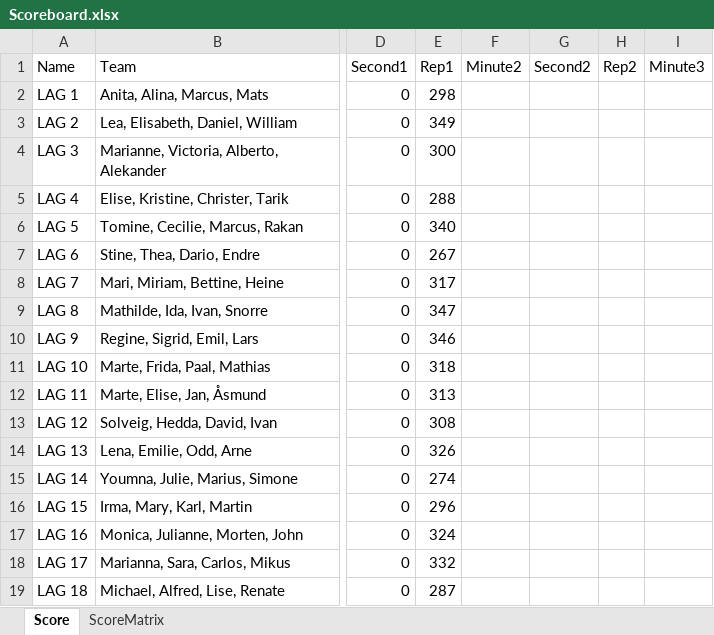
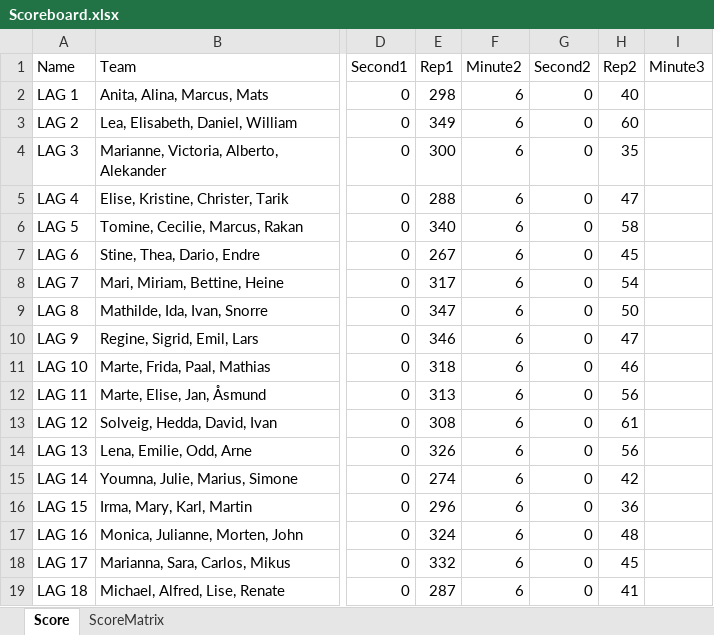
Before and after one commit to liyuanhao86/streamlit, an Excel workbook: Scoreboard.xlsx, sheet Score, drawn as a sheet; only a part is shown, gaps mark what is left out; values as stored, in another font and other column widths than the file's, no borders; the diff names each change by its address in the sheet, - before the commit and + after, or states it on an @@ line.

Commit message:
Add files via upload

```diff
--- a/Scoreboard.xlsx (sheet Score)
+++ b/Scoreboard.xlsx (sheet Score)
-F2:F19 (Minute2): (empty)
+F2:F19 (Minute2): 6
-G2:G19 (Second2): (empty)
+G2:G19 (Second2): 0
-H2 (Rep2): (empty)
+H2 (Rep2): 40
-H3 (Rep2): (empty)
+H3 (Rep2): 60
-H4 (Rep2): (empty)
+H4 (Rep2): 35
-H5 (Rep2): (empty)
+H5 (Rep2): 47
-H6 (Rep2): (empty)
+H6 (Rep2): 58
-H7 (Rep2): (empty)
+H7 (Rep2): 45
-H8 (Rep2): (empty)
+H8 (Rep2): 54
-H9 (Rep2): (empty)
+H9 (Rep2): 50
-H10 (Rep2): (empty)
+H10 (Rep2): 47
-H11 (Rep2): (empty)
+H11 (Rep2): 46
-H12 (Rep2): (empty)
+H12 (Rep2): 56
-H13 (Rep2): (empty)
+H13 (Rep2): 61
-H14 (Rep2): (empty)
+H14 (Rep2): 56
-H15 (Rep2): (empty)
+H15 (Rep2): 42
-H16 (Rep2): (empty)
+H16 (Rep2): 36
-H17 (Rep2): (empty)
+H17 (Rep2): 48
-H18 (Rep2): (empty)
+H18 (Rep2): 45
-H19 (Rep2): (empty)
+H19 (Rep2): 41
```
